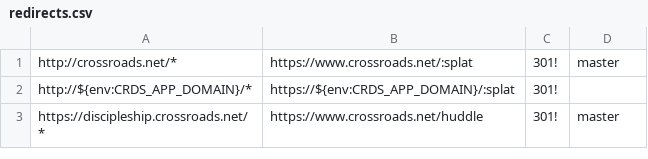
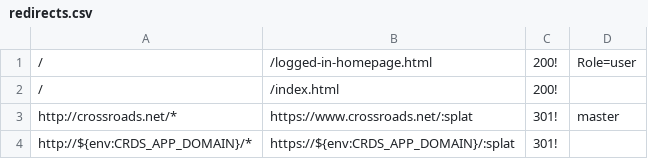
Before and after one commit to crdschurch/crds-net, a CSV file: redirects.csv, drawn as a sheet; only a part is shown; the shorter side is filled out with more unchanged rows.

Commit message:
netlify jwt

```diff
--- a/redirects.csv
+++ b/redirects.csv
@@ -1 +1,3 @@
+/,/logged-in-homepage.html,200!,Role=user
+/,/index.html,200!
 http://crossroads.net/*,https://www.crossroads.net/:splat,301!,master
```
